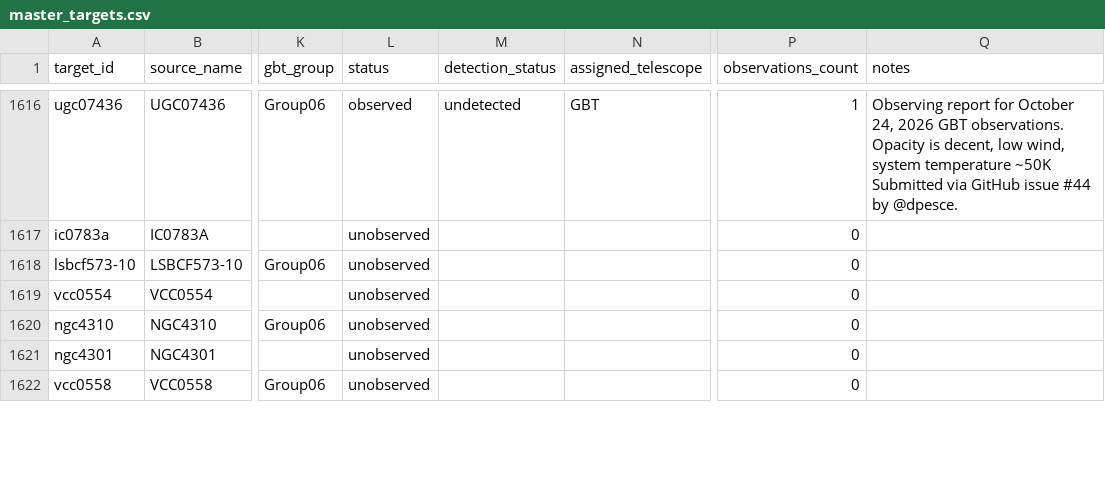
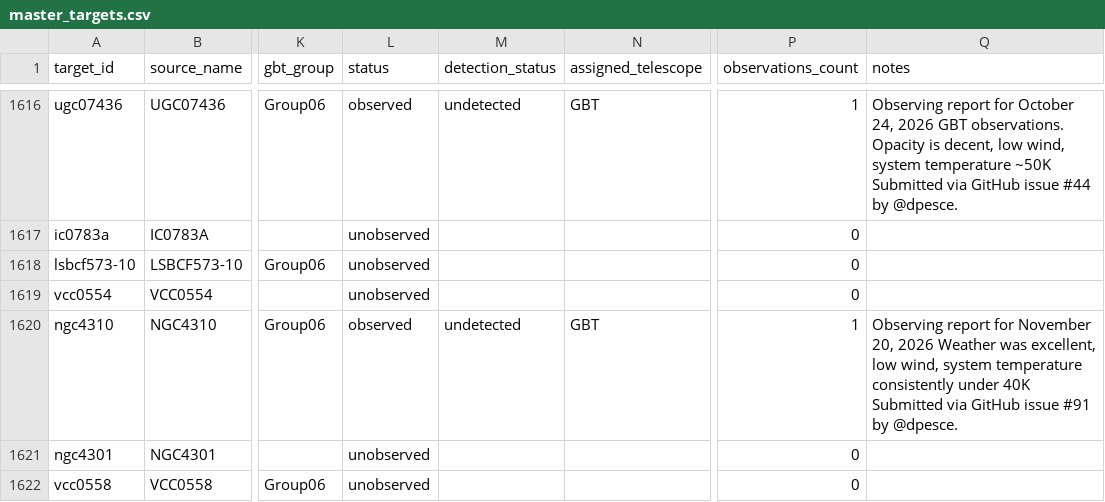
Before and after one commit to dpesce/ANCH0R, a CSV file: data/master_targets.csv, drawn as a sheet; only a part is shown, gaps mark what is left out; the diff covers the shown part only; the diff names each change by its address in the sheet, - before the commit and + after, or states it on an @@ line.

```diff
--- a/data/master_targets.csv
+++ b/data/master_targets.csv
-L1620 (status): unobserved
+L1620 (status): observed
-M1620 (detection_status): (empty)
+M1620 (detection_status): undetected
-N1620 (assigned_telescope): (empty)
+N1620 (assigned_telescope): GBT
-P1620 (observations_count): 0
+P1620 (observations_count): 1
-Q1620 (notes): (empty)
+Q1620 (notes): Observing report for November 20, 2026 Weather was excellent, low wind, system temperature consistently under 40K Submitted via GitHub issue #91 by @dpesce.
```
Also changed, not shown: 96 edited cells elsewhere in this file, data/observations.csv, 1 other file.
